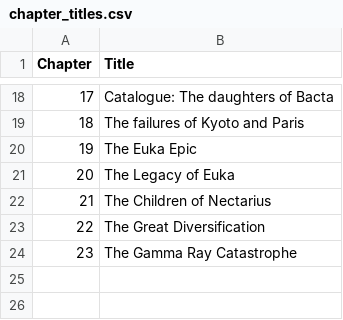
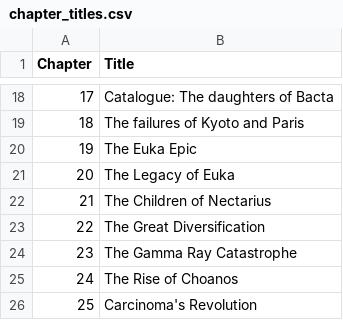
Before and after one commit to immanuelle-leonhart/Gaiad-and-Literature-work, a CSV file: epic/reference/chapter_titles.csv, drawn as a sheet; only a part is shown, gaps mark what is left out.

Commit message:
Added two chapters

```diff
--- a/epic/reference/chapter_titles.csv
+++ b/epic/reference/chapter_titles.csv
@@ -24 +24,3 @@ Chapter,Title
 23,The Gamma Ray Catastrophe
+24,The Rise of Choanos
+25,Carcinoma's Revolution
```
Also changed, not shown: 6 other files.
